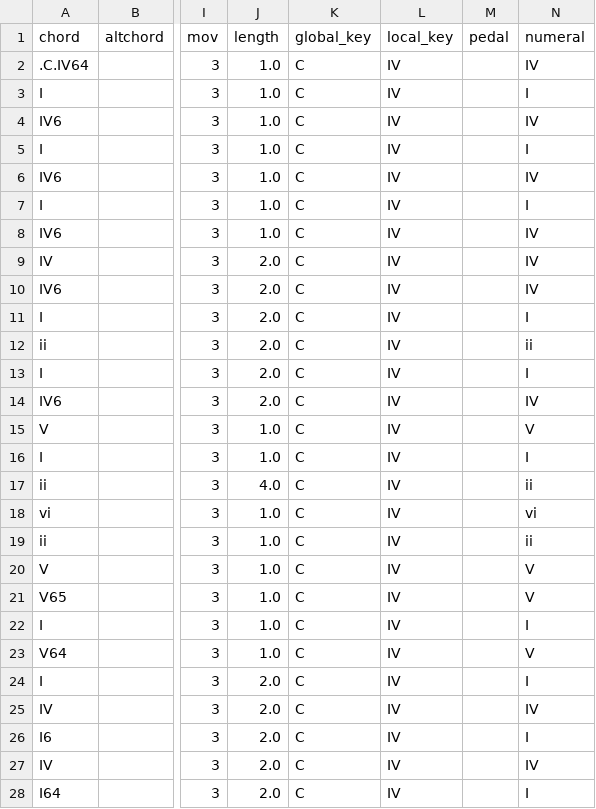
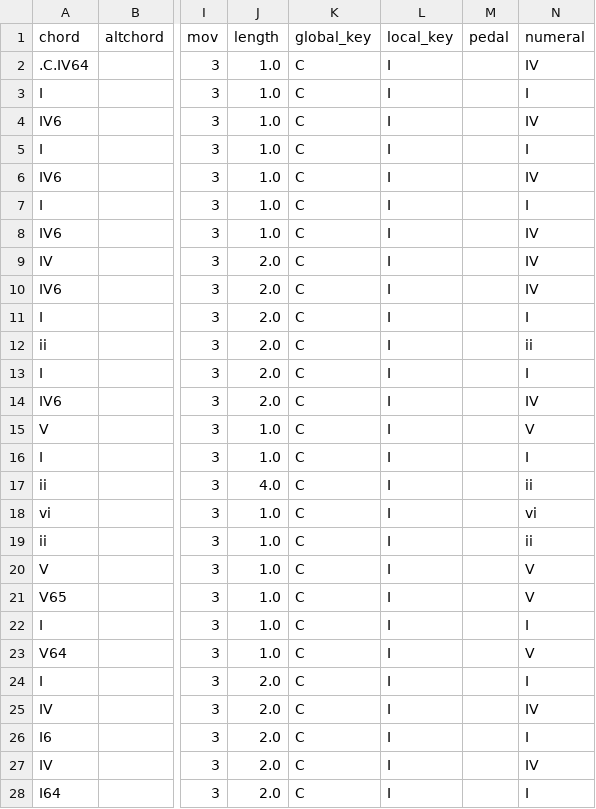
Before and after one commit to kienvu58/ABC, a CSV file: data/csv/op. 132 No. 15/op132_no15_mov3.csv, drawn as a sheet; only a part is shown, gaps mark what is left out; the diff covers the shown part only; the diff names each change by its address in the sheet, - before the commit and + after, or states it on an @@ line.

```diff
--- a/data/csv/op. 132 No. 15/op132_no15_mov3.csv
+++ b/data/csv/op. 132 No. 15/op132_no15_mov3.csv
-L2:L28 (local_key): IV
+L2:L28 (local_key): I
```
Also changed, not shown: 44 edited cells elsewhere in this file, data/csv/op. 130 No. 13/op130_no13_mov3.csv, data/csv/op. 130 No. 13/op130_no13_mov6.csv, 12 other files.
